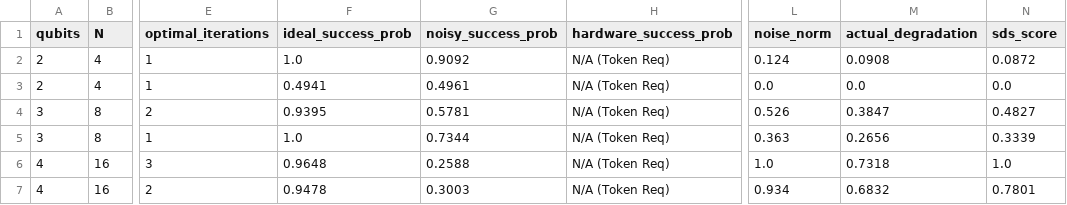
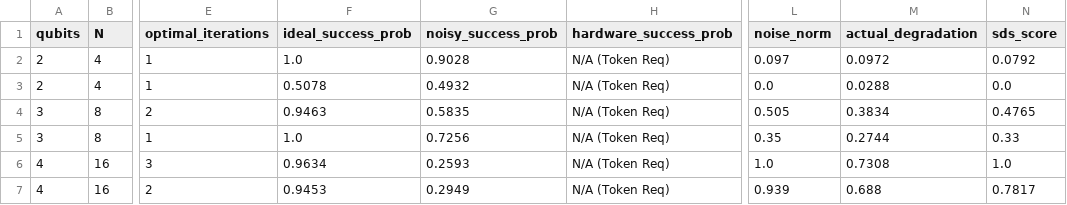
Before and after one commit to Saidevaharsha08/Grover-s, a CSV file: python/results/grover_benchmark_results.csv, drawn as a sheet; only a part is shown, gaps mark what is left out; the diff names each change by its address in the sheet, - before the commit and + after, or states it on an @@ line.

```diff
--- a/python/results/grover_benchmark_results.csv
+++ b/python/results/grover_benchmark_results.csv
-G2 (noisy_success_prob): 0.9092
+G2 (noisy_success_prob): 0.9028
-L2 (noise_norm): 0.124
+L2 (noise_norm): 0.097
-M2 (actual_degradation): 0.0908
+M2 (actual_degradation): 0.0972
-N2 (sds_score): 0.0872
+N2 (sds_score): 0.0792
-F3 (ideal_success_prob): 0.4941
+F3 (ideal_success_prob): 0.5078
-G3 (noisy_success_prob): 0.4961
+G3 (noisy_success_prob): 0.4932
-M3 (actual_degradation): 0.0
+M3 (actual_degradation): 0.0288
-F4 (ideal_success_prob): 0.9395
+F4 (ideal_success_prob): 0.9463
-G4 (noisy_success_prob): 0.5781
+G4 (noisy_success_prob): 0.5835
-L4 (noise_norm): 0.526
+L4 (noise_norm): 0.505
-M4 (actual_degradation): 0.3847
+M4 (actual_degradation): 0.3834
-N4 (sds_score): 0.4827
+N4 (sds_score): 0.4765
-G5 (noisy_success_prob): 0.7344
+G5 (noisy_success_prob): 0.7256
-L5 (noise_norm): 0.363
+L5 (noise_norm): 0.35
-M5 (actual_degradation): 0.2656
+M5 (actual_degradation): 0.2744
-N5 (sds_score): 0.3339
+N5 (sds_score): 0.33
-F6 (ideal_success_prob): 0.9648
+F6 (ideal_success_prob): 0.9634
-G6 (noisy_success_prob): 0.2588
+G6 (noisy_success_prob): 0.2593
-M6 (actual_degradation): 0.7318
+M6 (actual_degradation): 0.7308
-F7 (ideal_success_prob): 0.9478
+F7 (ideal_success_prob): 0.9453
-G7 (noisy_success_prob): 0.3003
+G7 (noisy_success_prob): 0.2949
-L7 (noise_norm): 0.934
+L7 (noise_norm): 0.939
-M7 (actual_degradation): 0.6832
+M7 (actual_degradation): 0.688
-N7 (sds_score): 0.7801
+N7 (sds_score): 0.7817
```
Also changed, not shown: 6 other files.
